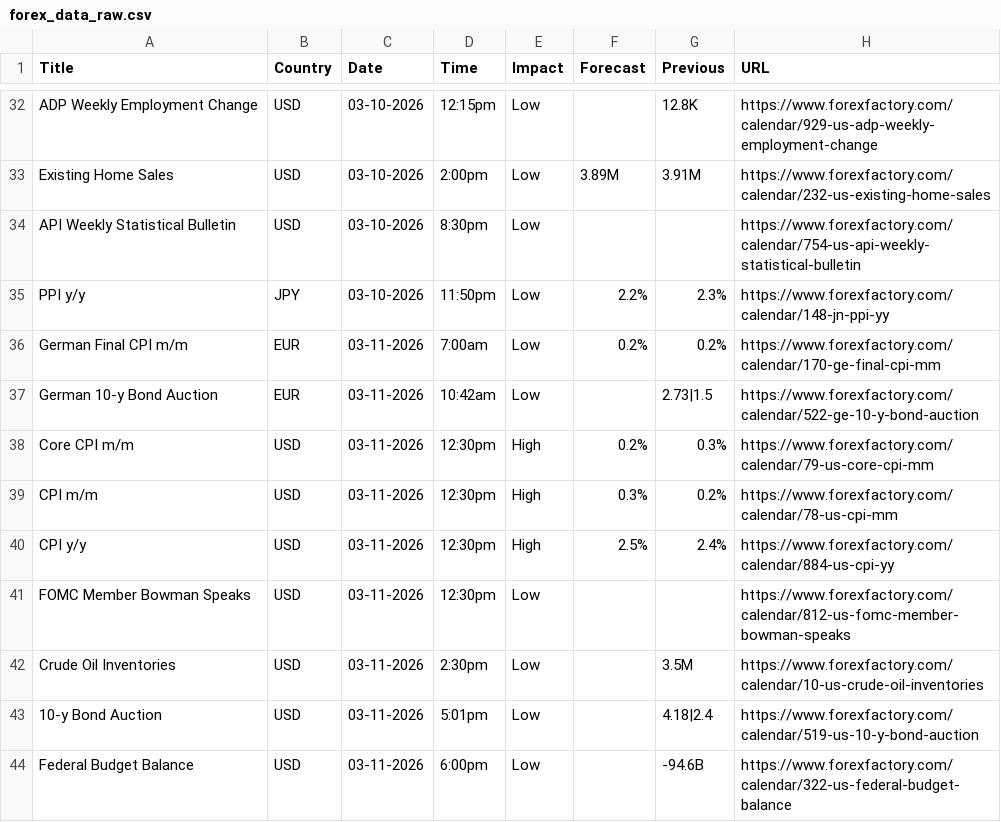
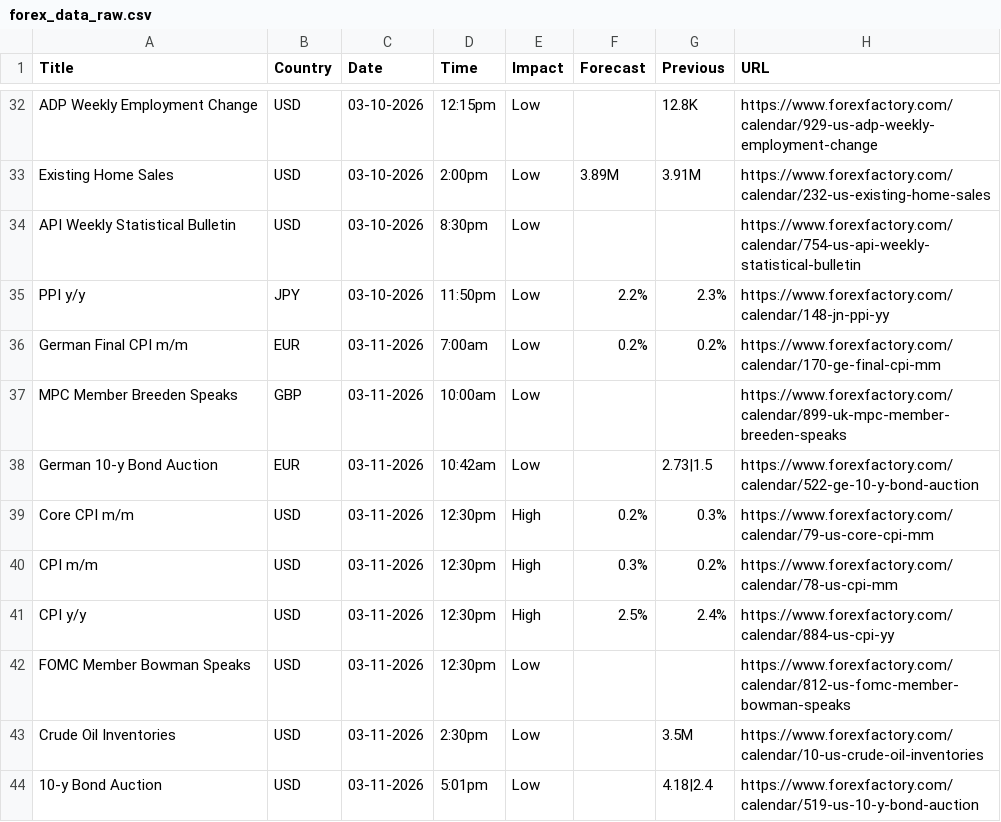
Before and after one commit to CryptoGamerDev/forex-calendar-data, a CSV file: forex_data_raw.csv, drawn as a sheet; only a part is shown, gaps mark what is left out; the shorter side is filled out with more unchanged rows.

```diff
--- a/forex_data_raw.csv
+++ b/forex_data_raw.csv
@@ -36,2 +36,3 @@ PPI y/y,JPY,03-10-2026,11:50pm,Low,2.2%,2.3%,https://www.forexfactory.com/calend
 German Final CPI m/m,EUR,03-11-2026,7:00am,Low,0.2%,0.2%,https://www.forexfactory.com/calendar/170-ge-final-cpi-mm
+MPC Member Breeden Speaks,GBP,03-11-2026,10:00am,Low,,,https://www.forexfactory.com/calendar/899-uk-mpc-member-breeden-speaks
 German 10-y Bond Auction,EUR,03-11-2026,10:42am,Low,,2.73|1.5,https://www.forexfactory.com/calendar/522-ge-10-y-bond-auction
```
Also changed, not shown: forex_data_simple.csv.
